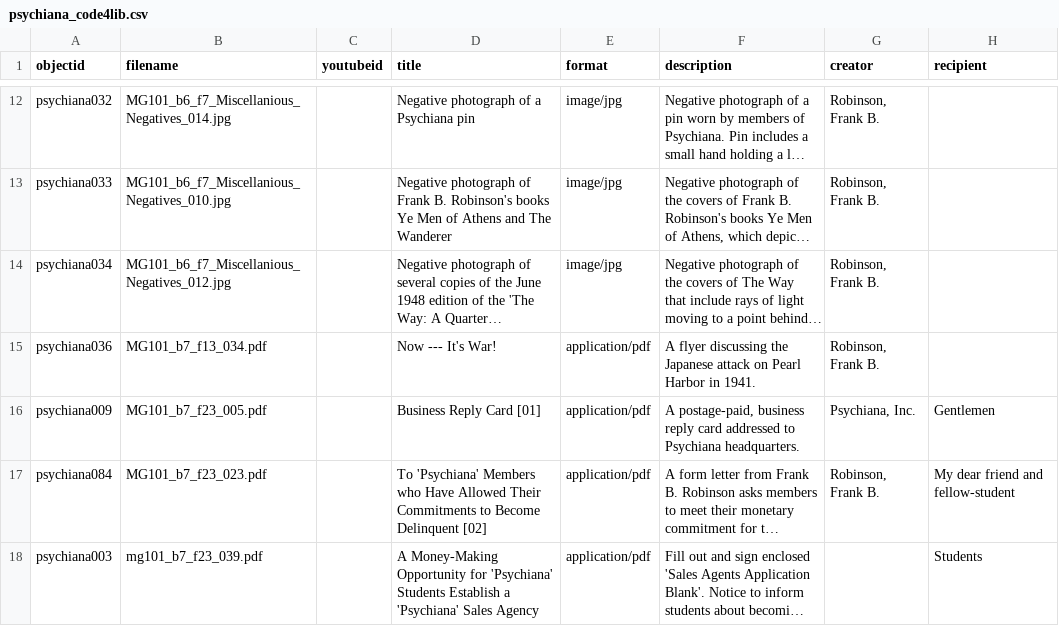
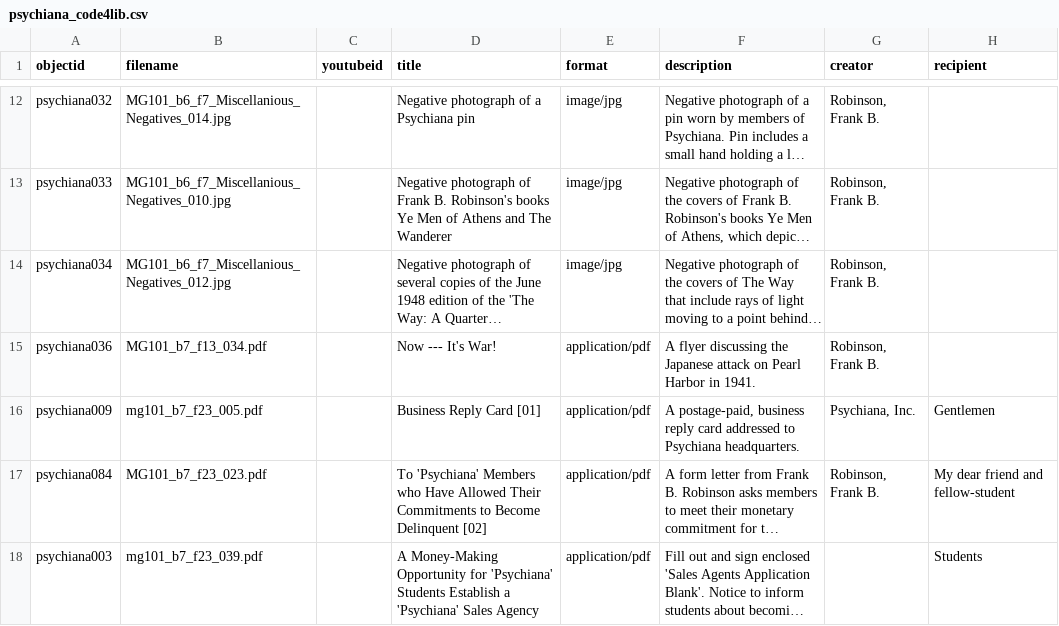
Before and after one commit to dcnb/psychiana-c4l, a CSV file: _data/psychiana_code4lib.csv, drawn as a sheet; only a part is shown, gaps mark what is left out; long unchanged cells end in …; the diff names each change by its address in the sheet, - before the commit and + after, or states it on an @@ line.

Commit message:
lowercase issies

```diff
--- a/_data/psychiana_code4lib.csv
+++ b/_data/psychiana_code4lib.csv
-B16 (filename): MG101_b7_f23_005.pdf
+B16 (filename): mg101_b7_f23_005.pdf
```
